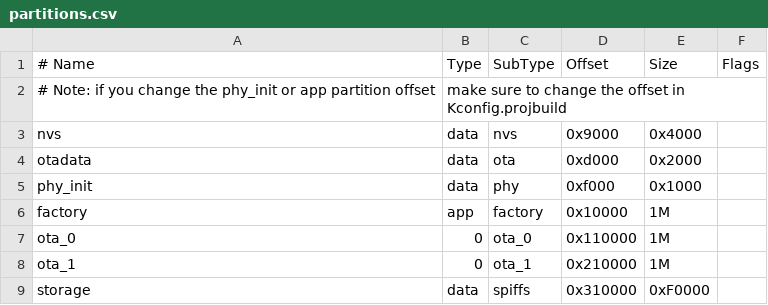
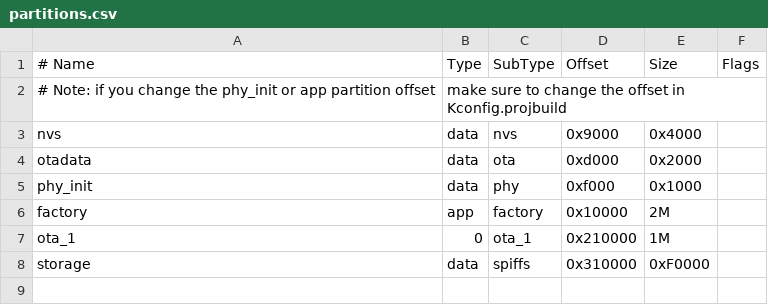
Before and after one commit to ys1797/esp32_hd, a CSV file: partitions.csv, drawn as a sheet.

Commit message:
Remove OTA partition

```diff
--- a/partitions.csv
+++ b/partitions.csv
@@ -5,4 +5,3 @@ otadata,  data, ota,     0xd000,  0x2000,
 phy_init, data, phy,     0xf000,  0x1000,
-factory,  app,  factory, 0x10000, 1M,
-ota_0,    0,    ota_0,  0x110000, 1M,
+factory,  app,  factory, 0x10000, 2M,
 ota_1,    0,    ota_1,  0x210000, 1M,
```
